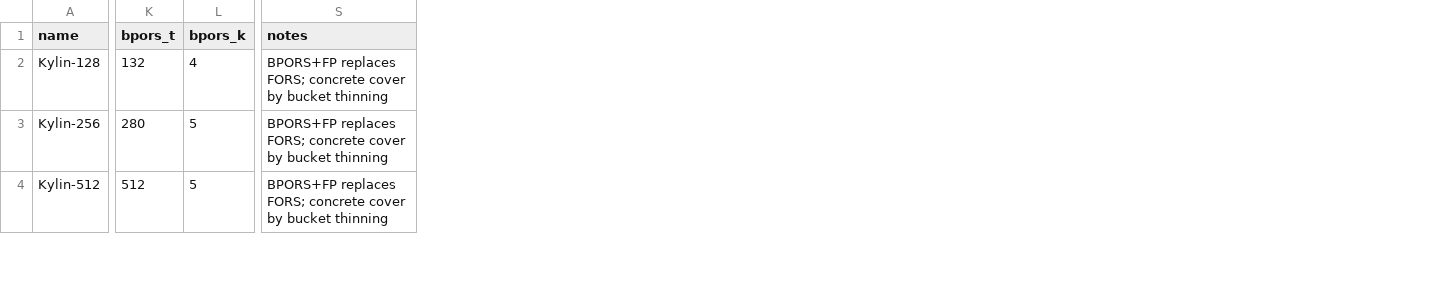
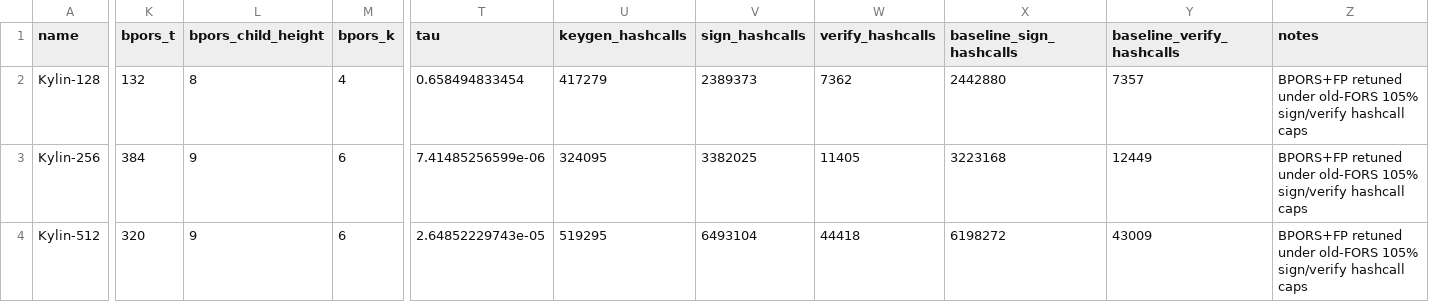
Before and after one commit to kzoacn/Kylin, a CSV file: paper/data/para_kylin_final_6profiles.csv, drawn as a sheet; only a part is shown, gaps mark what is left out; addresses are those after the commit; the diff covers the shown part only; the diff names each change by its address in the sheet, - before the commit and + after, or states it on an @@ line.

Commit message:
Retune BPORS parameters and refresh KATs

```diff
--- a/paper/data/para_kylin_final_6profiles.csv
+++ b/paper/data/para_kylin_final_6profiles.csv
+column L (bpors_child_height), rows 2-4: 8 | 9 | 9
+column T (tau), rows 2-4: 0.658494833454 | 7.41485256599e-06 | 2.64852229743e-05
+column U (keygen_hashcalls), rows 2-4: 417279 | 324095 | 519295
+column V (sign_hashcalls), rows 2-4: 2389373 | 3382025 | 6493104
+column W (verify_hashcalls), rows 2-4: 7362 | 11405 | 44418
+column X (baseline_sign_hashcalls), rows 2-4: 2442880 | 3223168 | 6198272
+column Y (baseline_verify_hashcalls), rows 2-4: 7357 | 12449 | 43009
-Z2:Z4 (notes): BPORS+FP replaces FORS; concrete cover by bucket thinning
+Z2:Z4 (notes): BPORS+FP retuned under old-FORS 105% sign/verify hashcall caps
-K3 (bpors_t): 280
+K3 (bpors_t): 384
-M3:M4 (bpors_k): 5
+M3:M4 (bpors_k): 6
-K4 (bpors_t): 512
+K4 (bpors_t): 320
```
Also changed, not shown: 49 edited cells elsewhere in this file, paper/data/package_bench.csv, paper/data/package_memory.csv, 48 other files.
